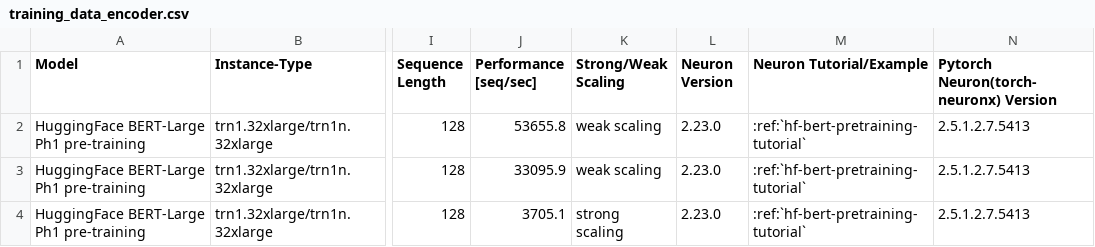
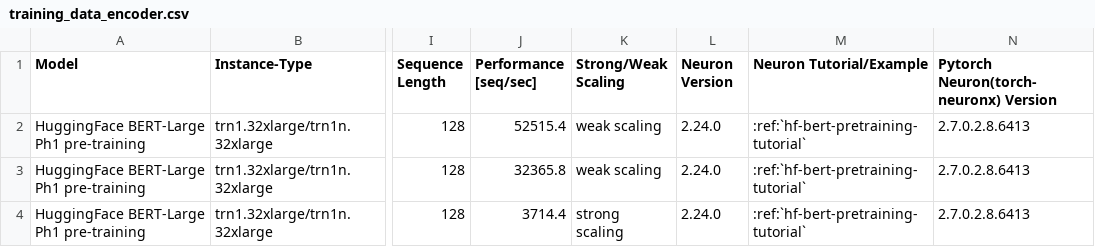
Before and after one commit to aws-neuron/aws-neuron-sdk, a CSV file: general/benchmarks/trn1/training_data_encoder.csv, drawn as a sheet; only a part is shown, gaps mark what is left out; the diff names each change by its address in the sheet, - before the commit and + after, or states it on an @@ line.

```diff
--- a/general/benchmarks/trn1/training_data_encoder.csv
+++ b/general/benchmarks/trn1/training_data_encoder.csv
-J2 (Performance [seq/sec]): 53655.8
+J2 (Performance [seq/sec]): 52515.4
-L2:L4 (Neuron Version): 2.23.0
+L2:L4 (Neuron Version): 2.24.0
-N2:N4: 2.5.1.2.7.5413
+N2:N4: 2.7.0.2.8.6413
-J3 (Performance [seq/sec]): 33095.9
+J3 (Performance [seq/sec]): 32365.8
-J4 (Performance [seq/sec]): 3705.1
+J4 (Performance [seq/sec]): 3714.4
```
Also changed, not shown: general/benchmarks/trn1/training_data_decoder.csv, 29 other files.
